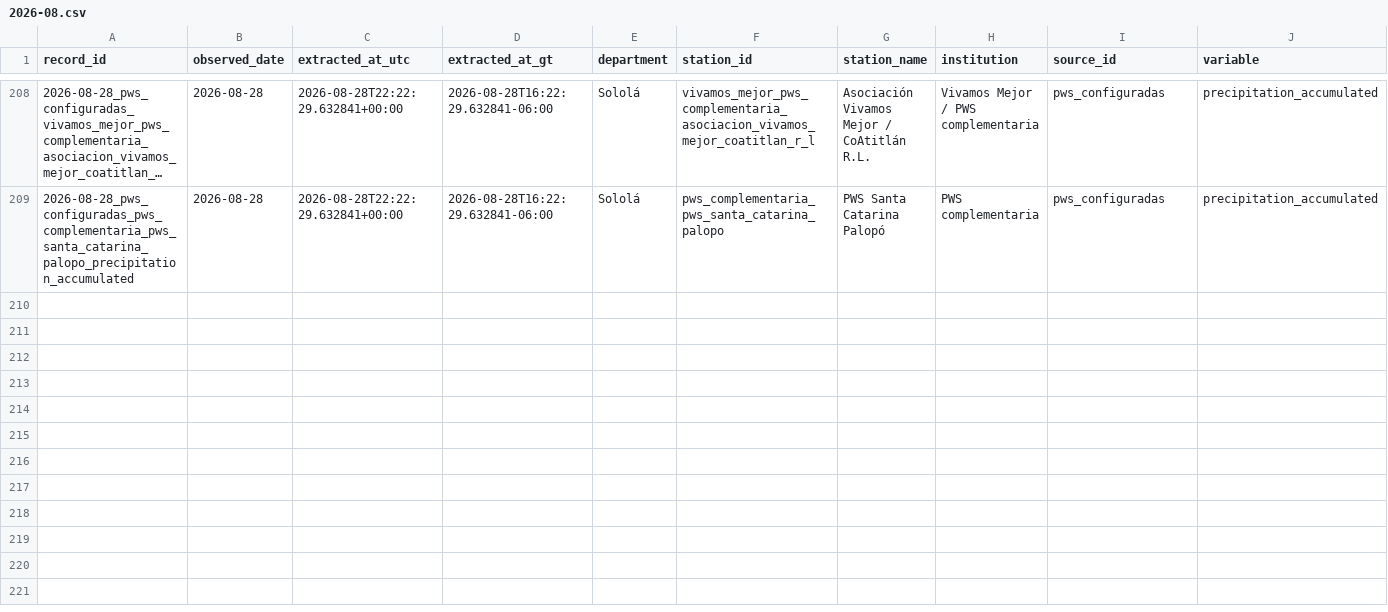
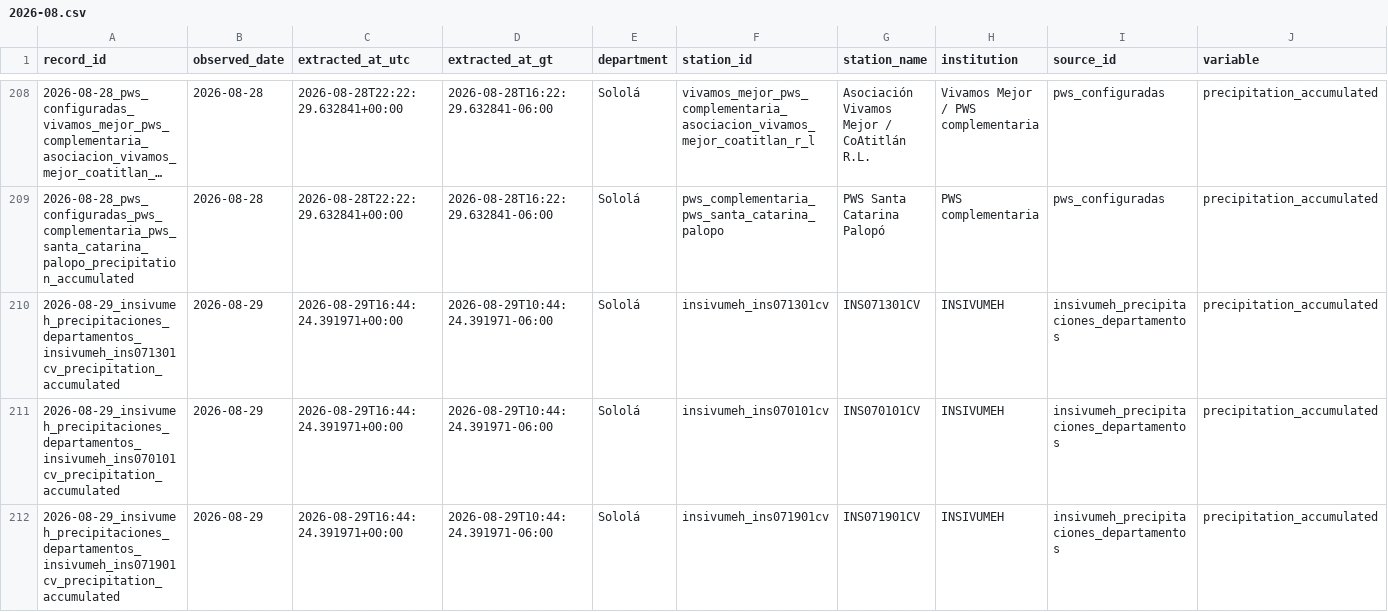
Before and after one commit to geograficaaala/MTA, a CSV file: docs/data/precipitaciones/historico/2026/2026-08.csv, drawn as a sheet; only a part is shown, gaps mark what is left out; long unchanged cells end in …; rows hold the shown columns only; the diff covers the shown part only; the diff names each change by its address in the sheet, - before the commit and + after, or states it on an @@ line.

```diff
--- a/docs/data/precipitaciones/historico/2026/2026-08.csv
+++ b/docs/data/precipitaciones/historico/2026/2026-08.csv
+row 210: 2026-08-29_insivumeh_precipitaciones_departamentos_insivumeh_ins071301cv_precipitation_accumulated | 2026-08-29 | 2026-08-29T16:44:24.391971+00:00 | 2026-08-29T10:44:24.391971-06:00 | Sololá | insivumeh_ins071301cv | INS071301CV | INSIVUMEH | insivumeh_precipitaciones_departamentos | precipitation_accumulated
+row 211: 2026-08-29_insivumeh_precipitaciones_departamentos_insivumeh_ins070101cv_precipitation_accumulated | 2026-08-29 | 2026-08-29T16:44:24.391971+00:00 | 2026-08-29T10:44:24.391971-06:00 | Sololá | insivumeh_ins070101cv | INS070101CV | INSIVUMEH | insivumeh_precipitaciones_departamentos | precipitation_accumulated
+row 212: 2026-08-29_insivumeh_precipitaciones_departamentos_insivumeh_ins071901cv_precipitation_accumulated | 2026-08-29 | 2026-08-29T16:44:24.391971+00:00 | 2026-08-29T10:44:24.391971-06:00 | Sololá | insivumeh_ins071901cv | INS071901CV | INSIVUMEH | insivumeh_precipitaciones_departamentos | precipitation_accumulated
```
Also changed, not shown: 3 added rows elsewhere in this file, docs/data/precipitaciones/estaciones_precipitacion.csv, 11 other files.
